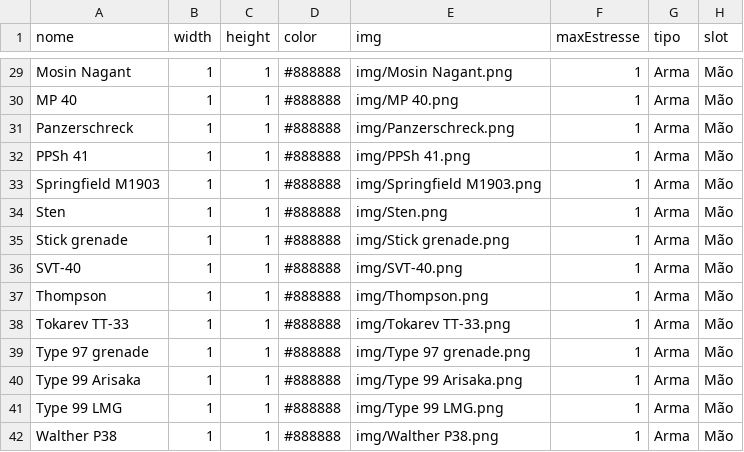
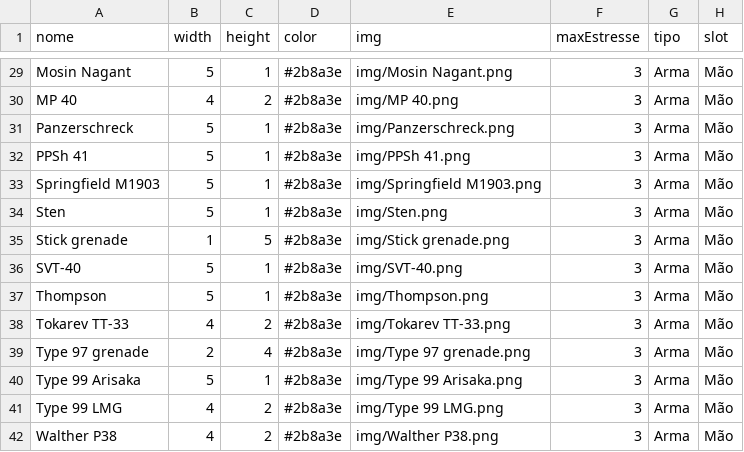
Before and after one commit to DanielMoraisCruz/Inventario-tetris, a CSV file: public/data/CSV-itens.csv, drawn as a sheet; only a part is shown, gaps mark what is left out; the diff covers the shown part only; the diff names each change by its address in the sheet, - before the commit and + after, or states it on an @@ line.

Commit message:
Update item data and remove items.json
Standardized and updated all item attributes in CSV-itens.csv, including dimensions, color, and maxEstresse values. Removed items.json, consolidating item data into the CSV file for consistency and easier maintenance.

```diff
--- a/public/data/CSV-itens.csv
+++ b/public/data/CSV-itens.csv
-B29 (width): 1
+B29 (width): 5
-D29:D42 (color): #888888
+D29:D42 (color): #2b8a3e
-F29:F42 (maxEstresse): 1
+F29:F42 (maxEstresse): 3
-B30 (width): 1
+B30 (width): 4
-C30 (height): 1
+C30 (height): 2
-B31:B34 (width): 1
+B31:B34 (width): 5
-C35 (height): 1
+C35 (height): 5
-B36:B37 (width): 1
+B36:B37 (width): 5
-B38 (width): 1
+B38 (width): 4
-C38 (height): 1
+C38 (height): 2
-B39 (width): 1
+B39 (width): 2
-C39 (height): 1
+C39 (height): 4
-B40 (width): 1
+B40 (width): 5
-B41:B42 (width): 1
+B41:B42 (width): 4
-C41:C42 (height): 1
+C41:C42 (height): 2
```
Also changed, not shown: 65 edited cells elsewhere in this file, 1 other file.
